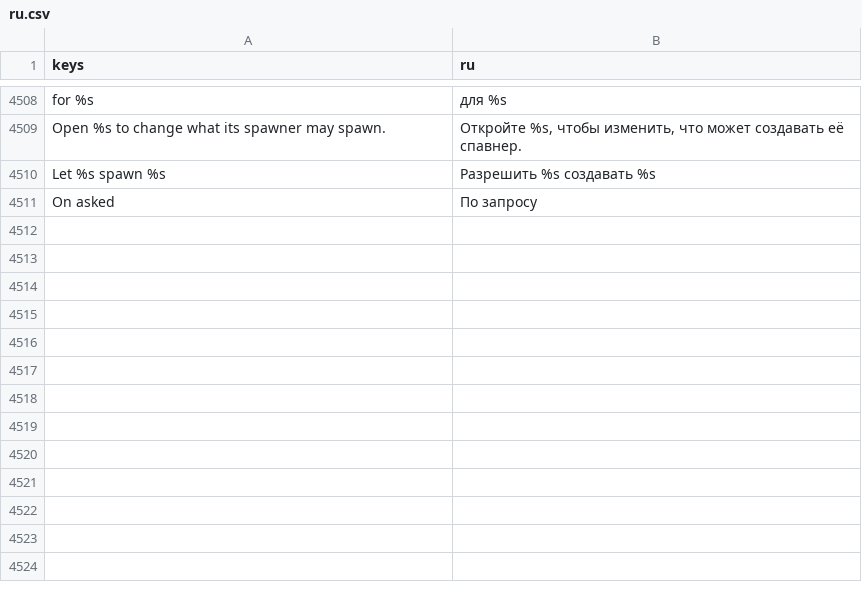
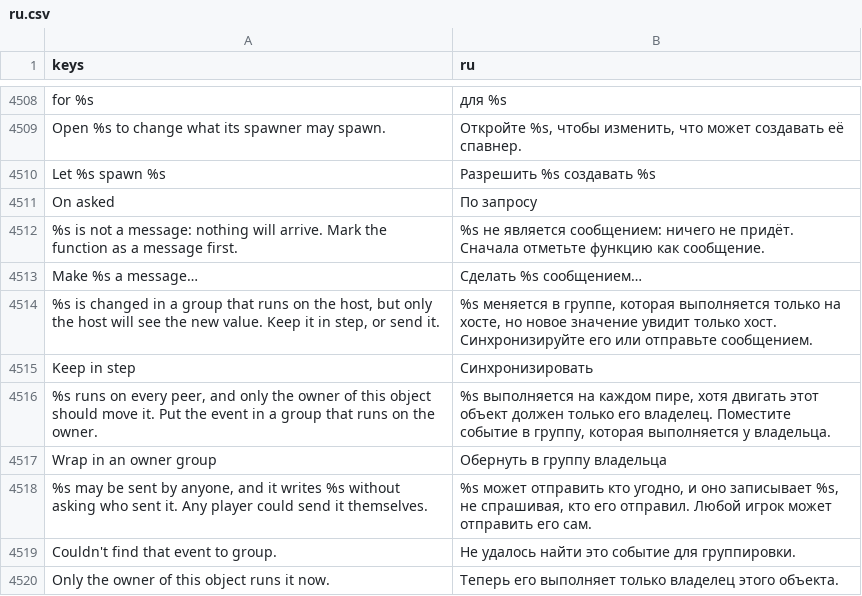
Before and after one commit to SalmanShhh/Godot-EventSheet-Visual-Scripting, a CSV file: addons/eventsheet/translations/ru.csv, drawn as a sheet; only a part is shown, gaps mark what is left out; the diff names each change by its address in the sheet, - before the commit and + after, or states it on an @@ line.

Commit message:
docs(multiplayer): testing as two players, the four findings and the changelog
Two chapters in the guide a beginner searches for: what the Play as host +
client button sets and how to take it back, the Started as event that makes it
useful (a live figure, so the Manual draws it as rows), where the per-instance
live values go and where Godot keeps the per-message counts; then the four
mistakes, what each note offers, and what the Doctor's Multiplayer section
lists. Nine new editor strings carry a row in the template and in all eight
shipped locales, and the help bundle is regenerated.

```diff
--- a/addons/eventsheet/translations/ru.csv
+++ b/addons/eventsheet/translations/ru.csv
+row 4512: %s is not a message: nothing will arrive. Mark the function as a message first. | %s не является сообщением: ничего не придёт. Сначала отметьте функцию как сообщение.
+row 4513: Make %s a message… | Сделать %s сообщением…
+row 4514: %s is changed in a group that runs on the host, but only the host will see the new value. Keep it in step, or send it. | %s меняется в группе, которая выполняется только на хосте, но новое значение увидит только хост. Синхронизируйте его или отправьте сообщением.
+row 4515: Keep in step | Синхронизировать
+row 4516: %s runs on every peer, and only the owner of this object should move it. Put the event in a group that runs on the owner. | %s выполняется на каждом пире, хотя двигать этот объект должен только его владелец. Поместите событие в группу, которая выполняется у владельца.
+row 4517: Wrap in an owner group | Обернуть в группу владельца
+row 4518: %s may be sent by anyone, and it writes %s without asking who sent it. Any player could send it themselves. | %s может отправить кто угодно, и оно записывает %s, не спрашивая, кто его отправил. Любой игрок может отправить его сам.
+row 4519: Couldn't find that event to group. | Не удалось найти это событие для группировки.
+row 4520: Only the owner of this object runs it now. | Теперь его выполняет только владелец этого объекта.
```
Also changed, not shown: addons/eventsheet/translations/de.csv, addons/eventsheet/translations/fr.csv, 11 other files.
